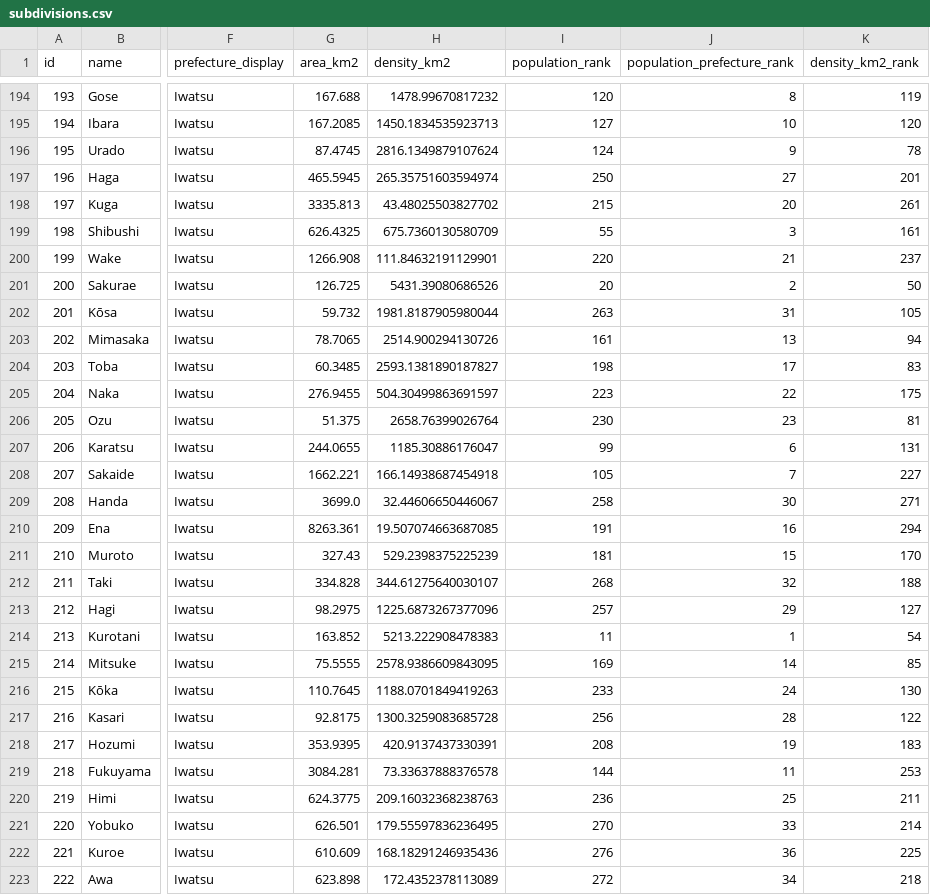
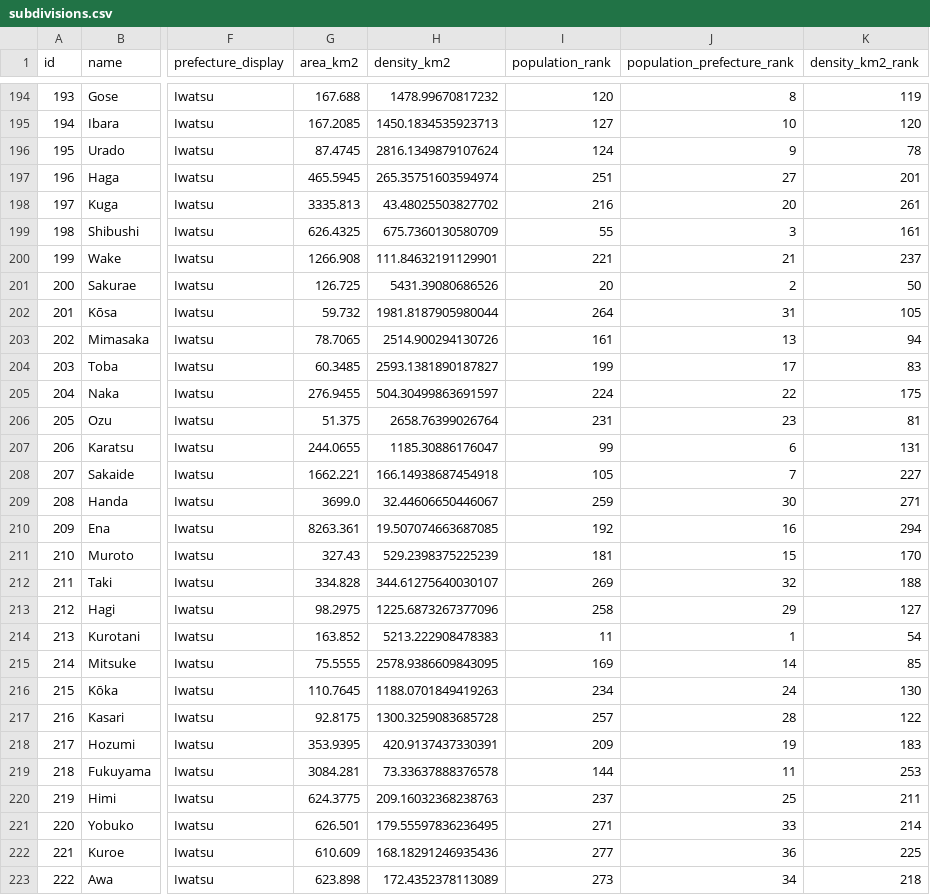
Before and after one commit to Teeachee/Tayichi-Interactive-Map, a CSV file: subdivisions.csv, drawn as a sheet; only a part is shown, gaps mark what is left out; the diff covers the shown part only; the diff names each change by its address in the sheet, - before the commit and + after, or states it on an @@ line.

```diff
--- a/subdivisions.csv
+++ b/subdivisions.csv
-I197 (population_rank): 250
+I197 (population_rank): 251
-I198 (population_rank): 215
+I198 (population_rank): 216
-I200 (population_rank): 220
+I200 (population_rank): 221
-I202 (population_rank): 263
+I202 (population_rank): 264
-I204 (population_rank): 198
+I204 (population_rank): 199
-I205 (population_rank): 223
+I205 (population_rank): 224
-I206 (population_rank): 230
+I206 (population_rank): 231
-I209 (population_rank): 258
+I209 (population_rank): 259
-I210 (population_rank): 191
+I210 (population_rank): 192
-I212 (population_rank): 268
+I212 (population_rank): 269
-I213 (population_rank): 257
+I213 (population_rank): 258
-I216 (population_rank): 233
+I216 (population_rank): 234
-I217 (population_rank): 256
+I217 (population_rank): 257
-I218 (population_rank): 208
+I218 (population_rank): 209
-I220 (population_rank): 236
+I220 (population_rank): 237
-I221 (population_rank): 270
+I221 (population_rank): 271
-I222 (population_rank): 276
+I222 (population_rank): 277
-I223 (population_rank): 272
+I223 (population_rank): 273
```
Also changed, not shown: 135 edited cells elsewhere in this file, prefectures.csv, 1 other file.
